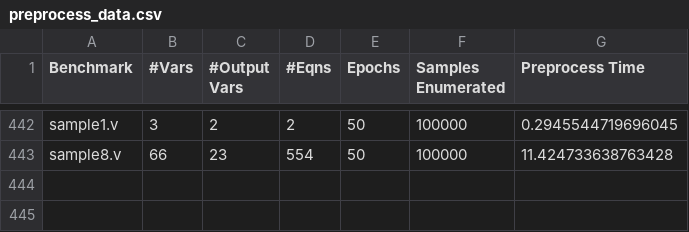
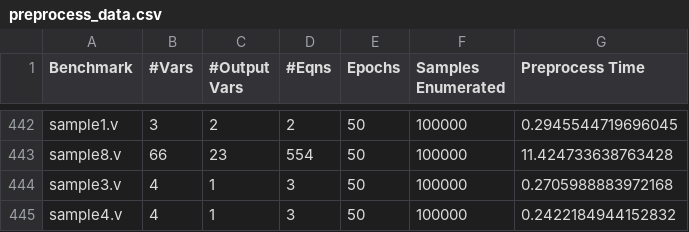
Before and after one commit to rrlcs/bnsynth, a CSV file: preprocess_data.csv, drawn as a sheet; only a part is shown, gaps mark what is left out.

```diff
--- a/preprocess_data.csv
+++ b/preprocess_data.csv
@@ -443 +443,3 @@ sample1.v,3,2,2,50,100000,0.2945544719696045
 sample8.v,66,23,554,50,100000,11.424733638763428
+sample3.v,4,1,3,50,100000,0.2705988883972168
+sample4.v,4,1,3,50,100000,0.2422184944152832
```
Also changed, not shown: 11 other files.
